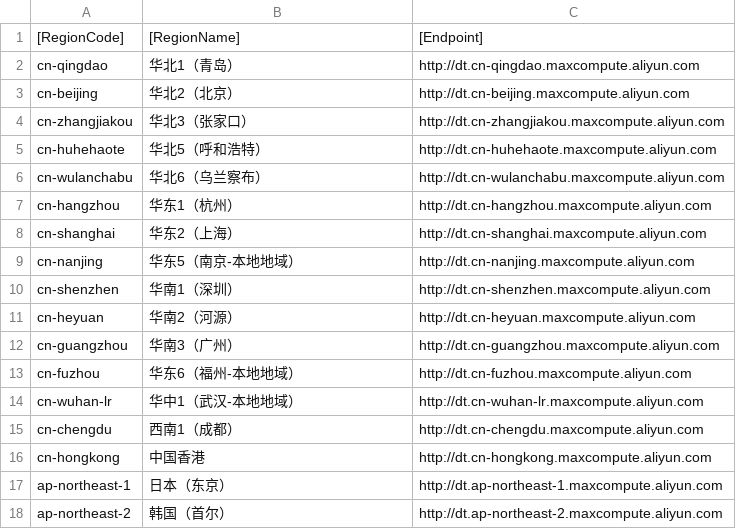
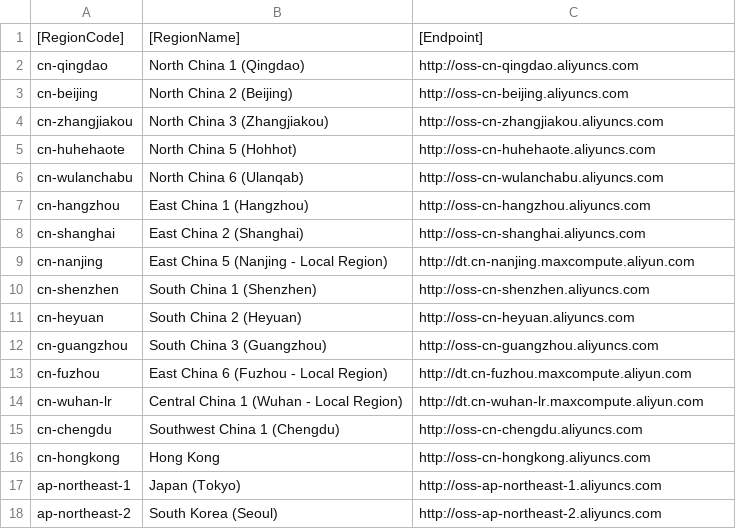
Before and after one commit to gonchik/pingcloud-cli, a CSV file: endpoints/alicloud.csv, drawn as a sheet; only a part is shown; the diff covers the shown part only.

Commit message:
Update endpoints

```diff
--- a/endpoints/alicloud.csv
+++ b/endpoints/alicloud.csv
@@ -1,18 +1,18 @@
 [RegionCode],[RegionName],[Endpoint]
-"cn-qingdao","华北1（青岛）","http://dt.cn-qingdao.maxcompute.aliyun.com"
-"cn-beijing","华北2（北京）","http://dt.cn-beijing.maxcompute.aliyun.com"
-"cn-zhangjiakou","华北3（张家口）","http://dt.cn-zhangjiakou.maxcompute.aliyun.com"
-"cn-huhehaote","华北5（呼和浩特）","http://dt.cn-huhehaote.maxcompute.aliyun.com"
-"cn-wulanchabu","华北6（乌兰察布）","http://dt.cn-wulanchabu.maxcompute.aliyun.com"
-"cn-hangzhou","华东1（杭州）","http://dt.cn-hangzhou.maxcompute.aliyun.com"
-"cn-shanghai","华东2（上海）","http://dt.cn-shanghai.maxcompute.aliyun.com"
-"cn-nanjing","华东5（南京-本地地域）","http://dt.cn-nanjing.maxcompute.aliyun.com"
-"cn-shenzhen","华南1（深圳）","http://dt.cn-shenzhen.maxcompute.aliyun.com"
-"cn-heyuan","华南2（河源）","http://dt.cn-heyuan.maxcompute.aliyun.com"
-"cn-guangzhou","华南3（广州）","http://dt.cn-guangzhou.maxcompute.aliyun.com"
-"cn-fuzhou","华东6（福州-本地地域）","http://dt.cn-fuzhou.maxcompute.aliyun.com"
-"cn-wuhan-lr","华中1（武汉-本地地域）","http://dt.cn-wuhan-lr.maxcompute.aliyun.com"
-"cn-chengdu","西南1（成都）","http://dt.cn-chengdu.maxcompute.aliyun.com"
-"cn-hongkong","中国香港","http://dt.cn-hongkong.maxcompute.aliyun.com"
-"ap-northeast-1","日本（东京）","http://dt.ap-northeast-1.maxcompute.aliyun.com"
-"ap-northeast-2","韩国（首尔）","http://dt.ap-northeast-2.maxcompute.aliyun.com"
+cn-qingdao,North China 1 (Qingdao),http://oss-cn-qingdao.aliyuncs.com
+cn-beijing,North China 2 (Beijing),http://oss-cn-beijing.aliyuncs.com
+cn-zhangjiakou,North China 3 (Zhangjiakou),http://oss-cn-zhangjiakou.aliyuncs.com
+cn-huhehaote,North China 5 (Hohhot),http://oss-cn-huhehaote.aliyuncs.com
+cn-wulanchabu,North China 6 (Ulanqab),http://oss-cn-wulanchabu.aliyuncs.com
+cn-hangzhou,East China 1 (Hangzhou),http://oss-cn-hangzhou.aliyuncs.com
+cn-shanghai,East China 2 (Shanghai),http://oss-cn-shanghai.aliyuncs.com
+cn-nanjing,East China 5 (Nanjing - Local Region),http://dt.cn-nanjing.maxcompute.aliyun.com
+cn-shenzhen,South China 1 (Shenzhen),http://oss-cn-shenzhen.aliyuncs.com
+cn-heyuan,South China 2 (Heyuan),http://oss-cn-heyuan.aliyuncs.com
+cn-guangzhou,South China 3 (Guangzhou),http://oss-cn-guangzhou.aliyuncs.com
+cn-fuzhou,East China 6 (Fuzhou - Local Region),http://dt.cn-fuzhou.maxcompute.aliyun.com
+cn-wuhan-lr,Central China 1 (Wuhan - Local Region),http://dt.cn-wuhan-lr.maxcompute.aliyun.com
+cn-chengdu,Southwest China 1 (Chengdu),http://oss-cn-chengdu.aliyuncs.com
+cn-hongkong,Hong Kong,http://oss-cn-hongkong.aliyuncs.com
+ap-northeast-1,Japan (Tokyo),http://oss-ap-northeast-1.aliyuncs.com
+ap-northeast-2,South Korea (Seoul),http://oss-ap-northeast-2.aliyuncs.com
```
Also changed, not shown: 2 added rows, 1 removed row and 20 edited cells elsewhere in this file, 1 other file.
